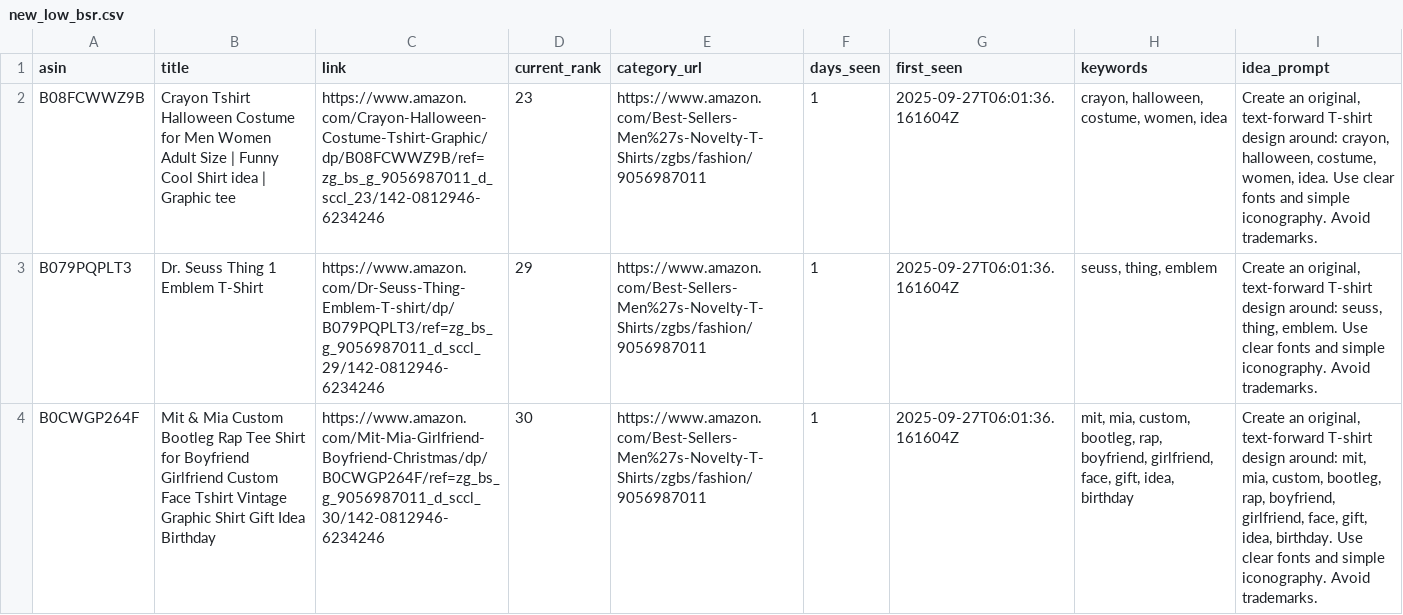
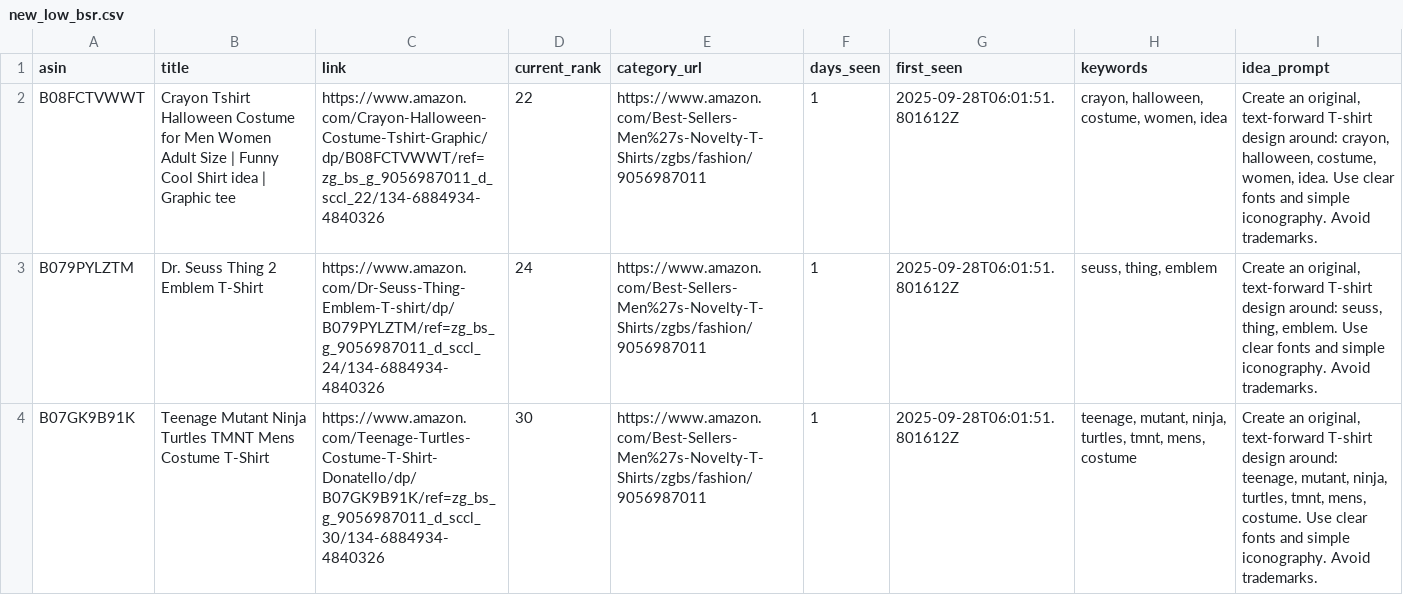
Before and after one commit to drissme/mbam-pod-low-bsr, a CSV file: reports/new_low_bsr.csv, drawn as a sheet; the diff names each change by its address in the sheet, - before the commit and + after, or states it on an @@ line.

```diff
--- a/reports/new_low_bsr.csv
+++ b/reports/new_low_bsr.csv
-A2 (asin): B08FCWWZ9B
+A2 (asin): B08FCTVWWT
-C2 (link): https://www.amazon.com/Crayon-Halloween-Costume-Tshirt-Graphic/dp/B08FCWWZ9B/ref=zg_bs_g_9056987011_d_sccl_23/142-0812946-6234246
+C2 (link): https://www.amazon.com/Crayon-Halloween-Costume-Tshirt-Graphic/dp/B08FCTVWWT/ref=zg_bs_g_9056987011_d_sccl_22/134-6884934-4840326
-D2 (current_rank): 23
+D2 (current_rank): 22
-G2:G4 (first_seen): 2025-09-27T06:01:36.161604Z
+G2:G4 (first_seen): 2025-09-28T06:01:51.801612Z
-A3 (asin): B079PQPLT3
+A3 (asin): B079PYLZTM
-B3 (title): Dr. Seuss Thing 1 Emblem T-Shirt
+B3 (title): Dr. Seuss Thing 2 Emblem T-Shirt
-C3 (link): https://www.amazon.com/Dr-Seuss-Thing-Emblem-T-shirt/dp/B079PQPLT3/ref=zg_bs_g_9056987011_d_sccl_29/142-0812946-6234246
+C3 (link): https://www.amazon.com/Dr-Seuss-Thing-Emblem-T-shirt/dp/B079PYLZTM/ref=zg_bs_g_9056987011_d_sccl_24/134-6884934-4840326
-D3 (current_rank): 29
+D3 (current_rank): 24
-A4 (asin): B0CWGP264F
+A4 (asin): B07GK9B91K
-B4 (title): Mit & Mia Custom Bootleg Rap Tee Shirt for Boyfriend Girlfriend Custom Face Tshirt Vintage Graphic Shirt Gift Idea Birthday
+B4 (title): Teenage Mutant Ninja Turtles TMNT Mens Costume T-Shirt
-C4 (link): https://www.amazon.com/Mit-Mia-Girlfriend-Boyfriend-Christmas/dp/B0CWGP264F/ref=zg_bs_g_9056987011_d_sccl_30/142-0812946-6234246
+C4 (link): https://www.amazon.com/Teenage-Turtles-Costume-T-Shirt-Donatello/dp/B07GK9B91K/ref=zg_bs_g_9056987011_d_sccl_30/134-6884934-4840326
-H4 (keywords): mit, mia, custom, bootleg, rap, boyfriend, girlfriend, face, gift, idea, birthday
+H4 (keywords): teenage, mutant, ninja, turtles, tmnt, mens, costume
-I4 (idea_prompt): …design around: mit, mia, custom, bootleg, rap, boyfriend, girlfriend, face, gift, idea, birthday. Use clear…
+I4 (idea_prompt): …design around: teenage, mutant, ninja, turtles, tmnt, mens, costume. Use clear…
```
Also changed, not shown: 3 other files.
